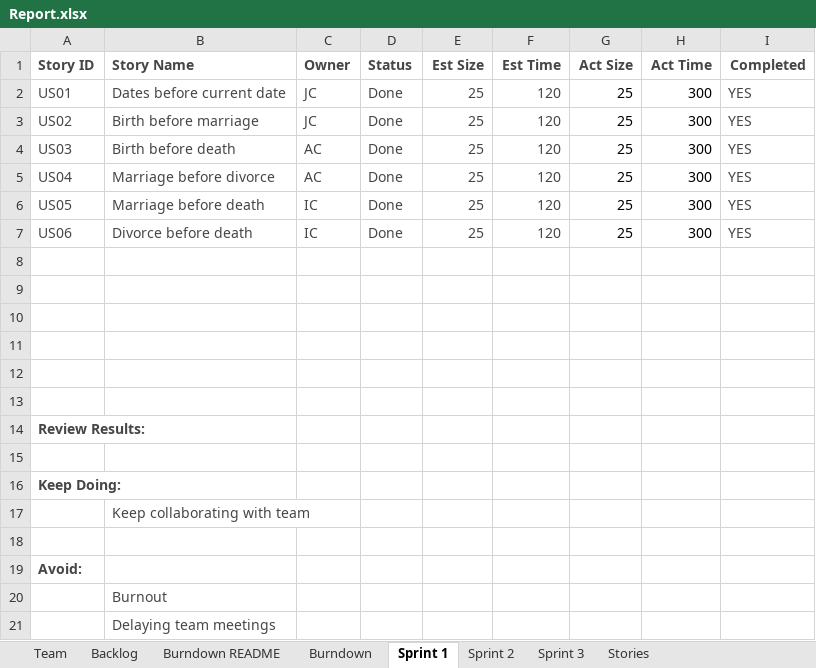
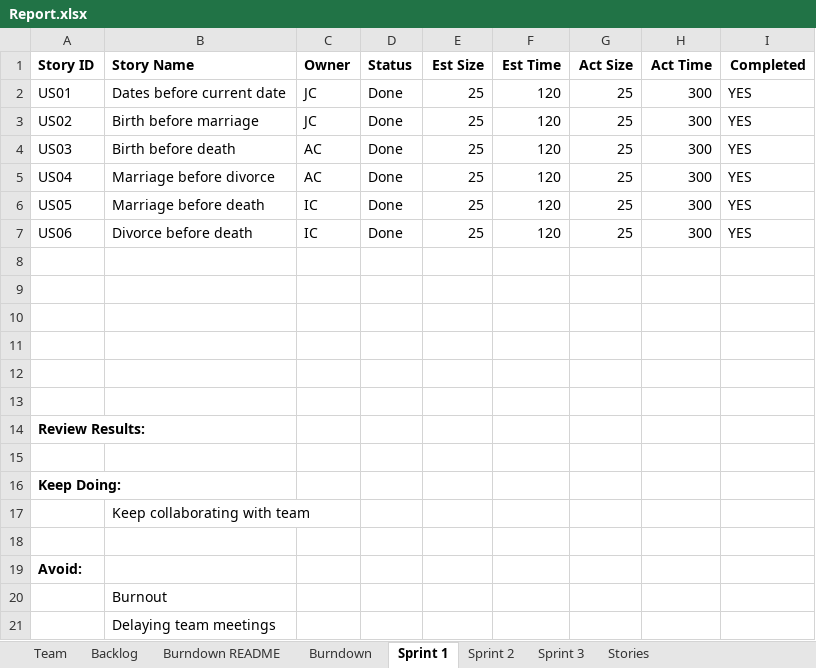
Before and after one commit to Jerrytd579/cs555, an Excel workbook: Report.xlsx, sheet Sprint 1, drawn as a sheet; values as stored, in another font and other column widths than the file's, no borders; the diff names each change by its address in the sheet, - before the commit and + after, or states it on an @@ line.

```diff
--- a/Report.xlsx (sheet Sprint 1)
+++ b/Report.xlsx (sheet Sprint 1)
-A1:I1 text colour: #464646
+A1:I1 text colour: black
-A2:F7 text colour: #464646
+A2:F7 text colour: black
-I2:I7 text colour: #464646
+I2:I7 text colour: black
-A14 text colour: #464646
+A14 text colour: black
-A16 text colour: #464646
+A16 text colour: black
-B17 text colour: #464646
+B17 text colour: black
-A19 text colour: #464646
+A19 text colour: black
-B20:B21 text colour: #464646
+B20:B21 text colour: black
```
Also changed, not shown: sheet Stories, sheet Backlog, sheet Sprint 3, sheet Sprint 2, sheet Burndown README, sheet Burndown, 1 more sheet, 1 other file.
